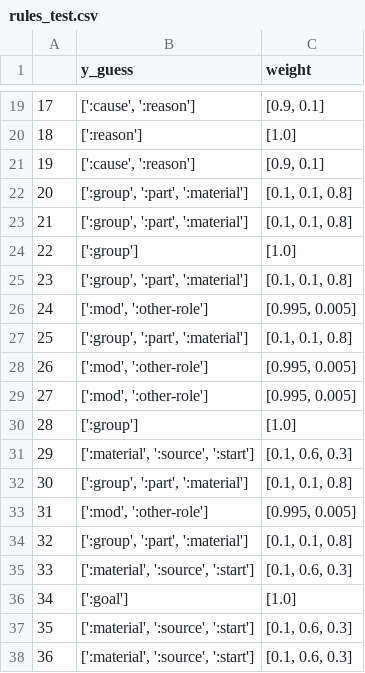
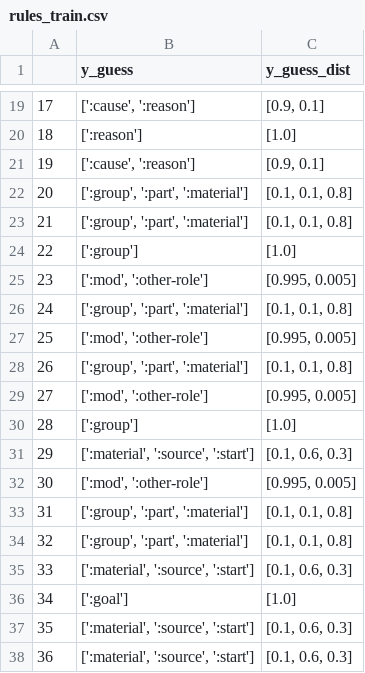
Before and after one commit to clairepost/AMRtoUMR, a CSV file: input_data/rules_train.csv (was rules_test.csv), drawn as a sheet; only a part is shown, gaps mark what is left out; the diff names each change by its address in the sheet, - before the commit and + after, or states it on an @@ line.

Commit message:
Major Refactoring- apologies. cleaned up preprocessing
folders for our data now:
raw- raw amr/umr/ and training graphs
input- preprocessed/aligned and split data
output- data each model output
added results.ipynb - where everything will be calcualted

```diff
--- a/rules_test.csv
+++ b/input_data/rules_train.csv
-C1: weight
+C1: y_guess_dist
-B25 (y_guess): [':group', ':part', ':material']
+B25 (y_guess): [':mod', ':other-role']
-C25 (y_guess_dist): [0.1, 0.1, 0.8]
+C25 (y_guess_dist): [0.995, 0.005]
-B26 (y_guess): [':mod', ':other-role']
+B26 (y_guess): [':group', ':part', ':material']
-C26 (y_guess_dist): [0.995, 0.005]
+C26 (y_guess_dist): [0.1, 0.1, 0.8]
-B27 (y_guess): [':group', ':part', ':material']
+B27 (y_guess): [':mod', ':other-role']
-C27 (y_guess_dist): [0.1, 0.1, 0.8]
+C27 (y_guess_dist): [0.995, 0.005]
-B28 (y_guess): [':mod', ':other-role']
+B28 (y_guess): [':group', ':part', ':material']
-C28 (y_guess_dist): [0.995, 0.005]
+C28 (y_guess_dist): [0.1, 0.1, 0.8]
-B32 (y_guess): [':group', ':part', ':material']
+B32 (y_guess): [':mod', ':other-role']
-C32 (y_guess_dist): [0.1, 0.1, 0.8]
+C32 (y_guess_dist): [0.995, 0.005]
-B33 (y_guess): [':mod', ':other-role']
+B33 (y_guess): [':group', ':part', ':material']
-C33 (y_guess_dist): [0.995, 0.005]
+C33 (y_guess_dist): [0.1, 0.1, 0.8]
```
Also changed, not shown: input_data/train_data.csv, 37 other files.
